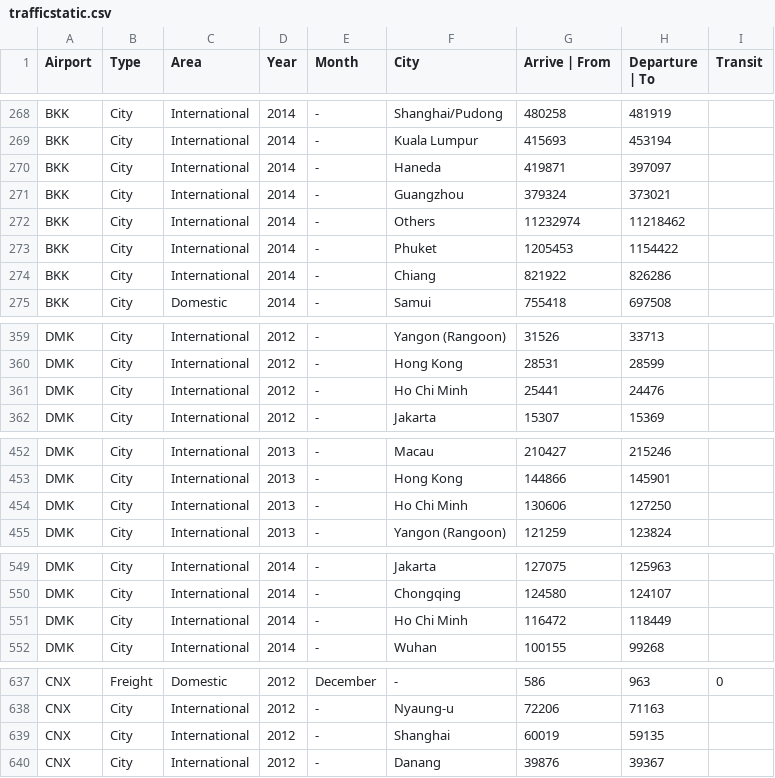
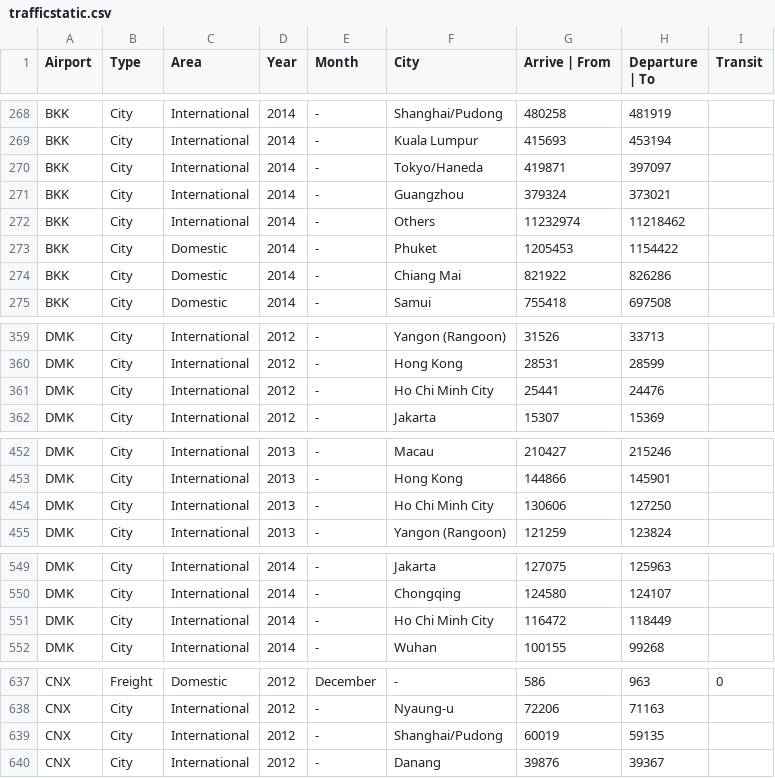
Before and after one commit to Pattiiz/Thailand-Air-Traffic, a CSV file: trafficstatic.csv, drawn as a sheet; only a part is shown, gaps mark what is left out; the diff covers the shown part only.

Commit message:
Update Data File

```diff
--- a/trafficstatic.csv
+++ b/trafficstatic.csv
@@ -269,7 +269,7 @@ BKK,City,International,2014,-,Shanghai/Pudong,480258,481919,
 BKK,City,International,2014,-,Kuala Lumpur,415693,453194,
-BKK,City,International,2014,-,Haneda,419871,397097,
+BKK,City,International,2014,-,Tokyo/Haneda,419871,397097,
 BKK,City,International,2014,-,Guangzhou,379324,373021,
 BKK,City,International,2014,-,Others,11232974,11218462,
-BKK,City,International,2014,-,Phuket,1205453,1154422,
-BKK,City,International,2014,-,Chiang,821922,826286,
+BKK,City,Domestic,2014,-,Phuket,1205453,1154422,
+BKK,City,Domestic,2014,-,Chiang Mai,821922,826286,
 BKK,City,Domestic,2014,-,Samui,755418,697508,
@@ -360,3 +360,3 @@ DMK,City,International,2012,-,Yangon (Rangoon),31526,33713,
 DMK,City,International,2012,-,Hong Kong,28531,28599,
-DMK,City,International,2012,-,Ho Chi Minh,25441,24476,
+DMK,City,International,2012,-,Ho Chi Minh City,25441,24476,
 DMK,City,International,2012,-,Jakarta,15307,15369,
@@ -453,3 +453,3 @@ DMK,City,International,2013,-,Macau,210427,215246,
 DMK,City,International,2013,-,Hong Kong,144866,145901,
-DMK,City,International,2013,-,Ho Chi Minh,130606,127250,
+DMK,City,International,2013,-,Ho Chi Minh City,130606,127250,
 DMK,City,International,2013,-,Yangon (Rangoon),121259,123824,
@@ -550,3 +550,3 @@ DMK,City,International,2014,-,Jakarta,127075,125963,
 DMK,City,International,2014,-,Chongqing,124580,124107,
-DMK,City,International,2014,-,Ho Chi Minh,116472,118449,
+DMK,City,International,2014,-,Ho Chi Minh City,116472,118449,
 DMK,City,International,2014,-,Wuhan,100155,99268,
@@ -638,3 +638,3 @@ CNX,Freight,Domestic,2012,December,-,586,963,0
 CNX,City,International,2012,-,Nyaung-u,72206,71163,
-CNX,City,International,2012,-,Shanghai,60019,59135,
+CNX,City,International,2012,-,Shanghai/Pudong,60019,59135,
 CNX,City,International,2012,-,Danang,39876,39367,
```
Also changed, not shown: 3 edited cells elsewhere in this file.
